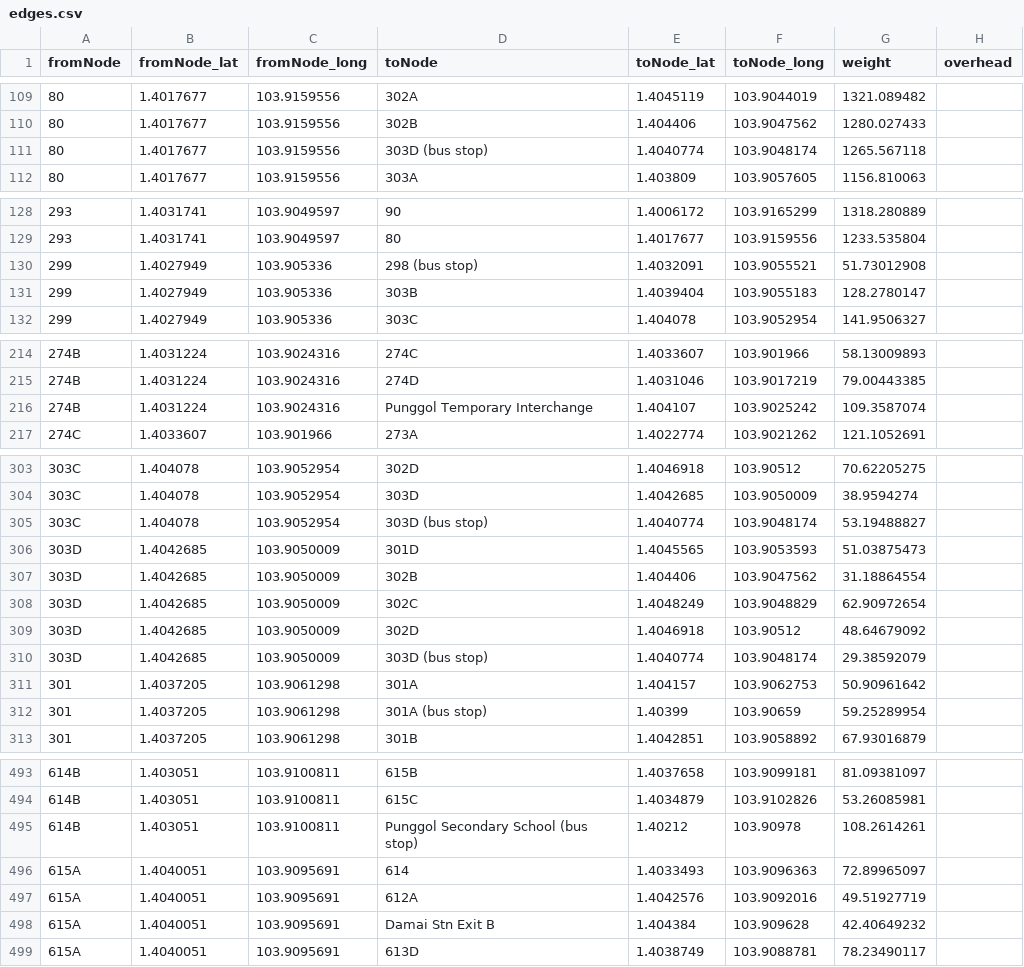
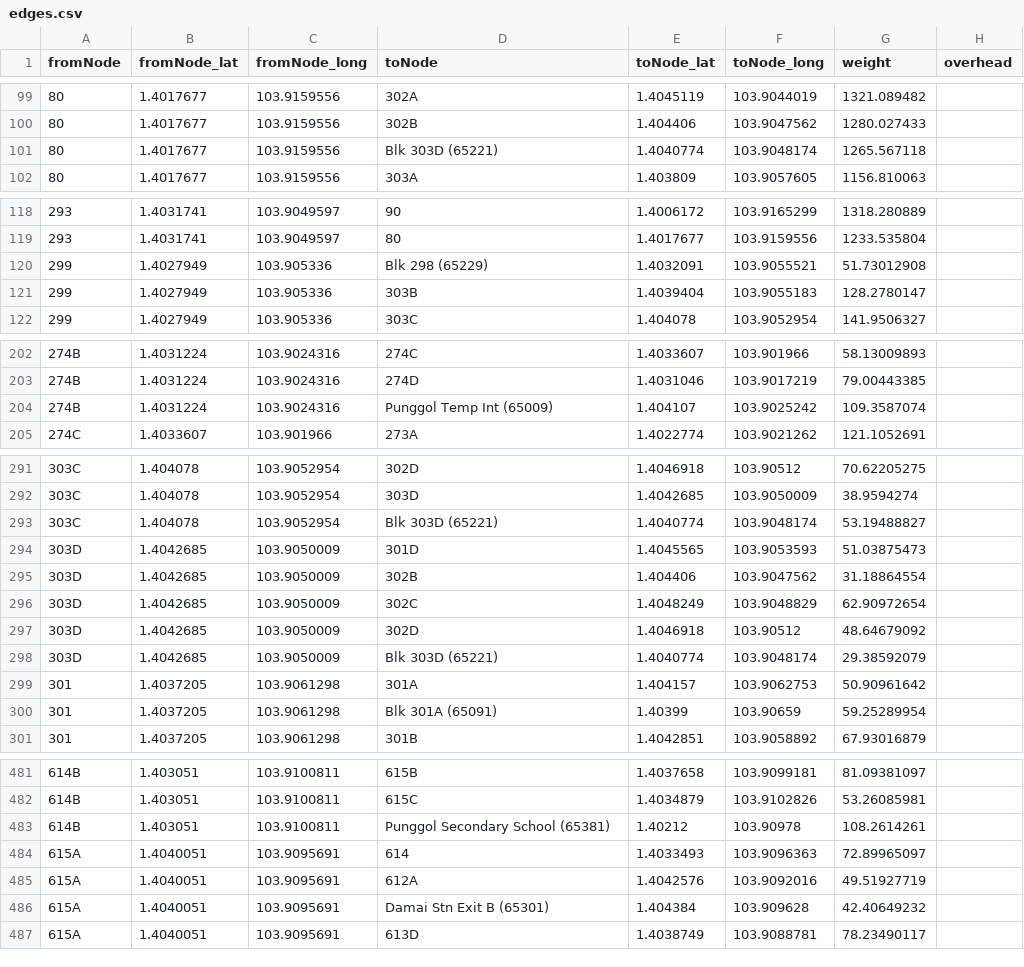
Before and after one commit to tyco764/ICT1008Proj, a CSV file: csv/edges.csv, drawn as a sheet; only a part is shown, gaps mark what is left out; the diff covers the shown part only.

```diff
--- a/csv/edges.csv
+++ b/csv/edges.csv
@@ -110,3 +100,3 @@ fromNode,fromNode_lat,fromNode_long,toNode,toNode_lat,toNode_long,weight,overhea
 80,1.4017677,103.9159556,302B,1.404406,103.9047562,1280.027433,
-80,1.4017677,103.9159556,303D (bus stop),1.4040774,103.9048174,1265.567118,
+80,1.4017677,103.9159556,Blk 303D (65221),1.4040774,103.9048174,1265.567118,
 80,1.4017677,103.9159556,303A,1.403809,103.9057605,1156.810063,
@@ -129,3 +119,3 @@ fromNode,fromNode_lat,fromNode_long,toNode,toNode_lat,toNode_long,weight,overhea
 293,1.4031741,103.9049597,80,1.4017677,103.9159556,1233.535804,
-299,1.4027949,103.905336,298 (bus stop),1.4032091,103.9055521,51.73012908,
+299,1.4027949,103.905336,Blk 298 (65229),1.4032091,103.9055521,51.73012908,
 299,1.4027949,103.905336,303B,1.4039404,103.9055183,128.2780147,
@@ -215,3 +203,3 @@ fromNode,fromNode_lat,fromNode_long,toNode,toNode_lat,toNode_long,weight,overhea
 274B,1.4031224,103.9024316,274D,1.4031046,103.9017219,79.00443385,
-274B,1.4031224,103.9024316,Punggol Temporary Interchange,1.404107,103.9025242,109.3587074,
+274B,1.4031224,103.9024316,Punggol Temp Int (65009),1.404107,103.9025242,109.3587074,
 274C,1.4033607,103.901966,273A,1.4022774,103.9021262,121.1052691,
@@ -304,3 +292,3 @@ fromNode,fromNode_lat,fromNode_long,toNode,toNode_lat,toNode_long,weight,overhea
 303C,1.404078,103.9052954,303D,1.4042685,103.9050009,38.9594274,
-303C,1.404078,103.9052954,303D (bus stop),1.4040774,103.9048174,53.19488827,
+303C,1.404078,103.9052954,Blk 303D (65221),1.4040774,103.9048174,53.19488827,
 303D,1.4042685,103.9050009,301D,1.4045565,103.9053593,51.03875473,
@@ -309,5 +297,5 @@ fromNode,fromNode_lat,fromNode_long,toNode,toNode_lat,toNode_long,weight,overhea
 303D,1.4042685,103.9050009,302D,1.4046918,103.90512,48.64679092,
-303D,1.4042685,103.9050009,303D (bus stop),1.4040774,103.9048174,29.38592079,
+303D,1.4042685,103.9050009,Blk 303D (65221),1.4040774,103.9048174,29.38592079,
 301,1.4037205,103.9061298,301A,1.404157,103.9062753,50.90961642,
-301,1.4037205,103.9061298,301A (bus stop),1.40399,103.90659,59.25289954,
+301,1.4037205,103.9061298,Blk 301A (65091),1.40399,103.90659,59.25289954,
 301,1.4037205,103.9061298,301B,1.4042851,103.9058892,67.93016879,
@@ -494,6 +482,6 @@ fromNode,fromNode_lat,fromNode_long,toNode,toNode_lat,toNode_long,weight,overhea
 614B,1.403051,103.9100811,615C,1.4034879,103.9102826,53.26085981,
-614B,1.403051,103.9100811,Punggol Secondary School (bus stop),1.40212,103.90978,108.2614261,
+614B,1.403051,103.9100811,Punggol Secondary School (65381),1.40212,103.90978,108.2614261,
 615A,1.4040051,103.9095691,614,1.4033493,103.9096363,72.89965097,
 615A,1.4040051,103.9095691,612A,1.4042576,103.9092016,49.51927719,
-615A,1.4040051,103.9095691,Damai Stn Exit B,1.404384,103.909628,42.40649232,
+615A,1.4040051,103.9095691,Damai Stn Exit B (65301),1.404384,103.909628,42.40649232,
 615A,1.4040051,103.9095691,613D,1.4038749,103.9088781,78.23490117,
```
Also changed, not shown: 12 removed rows and 35 edited cells elsewhere in this file.
